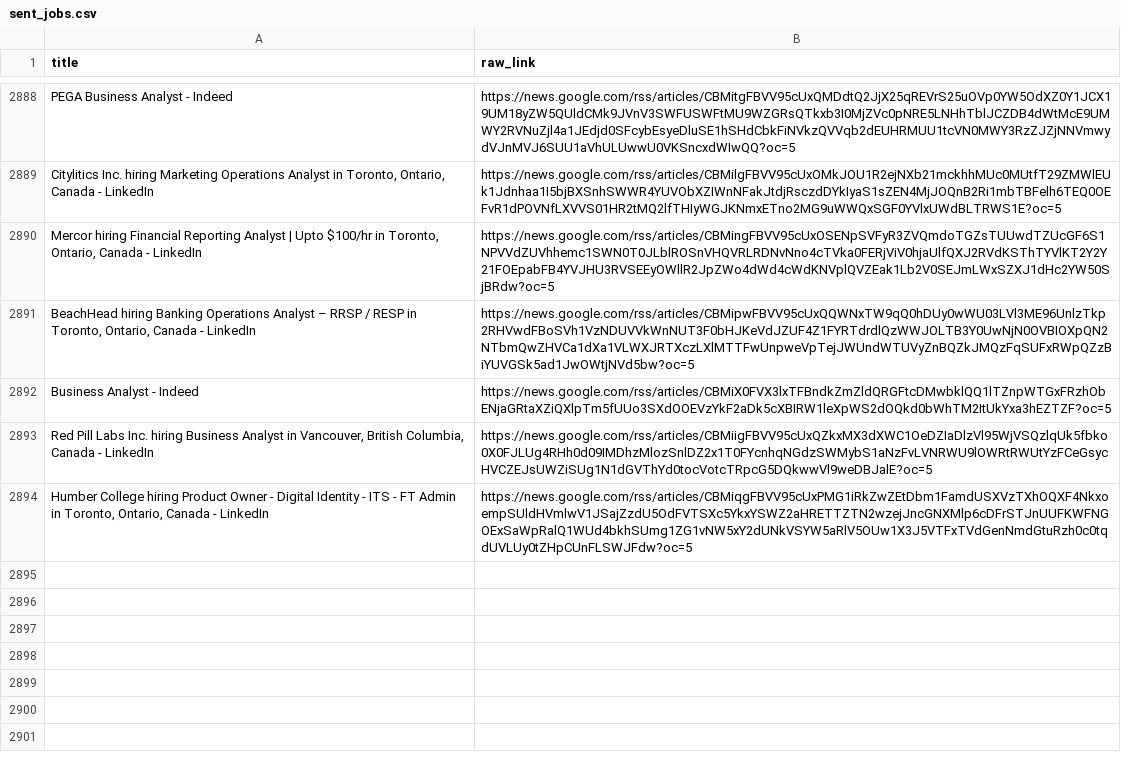
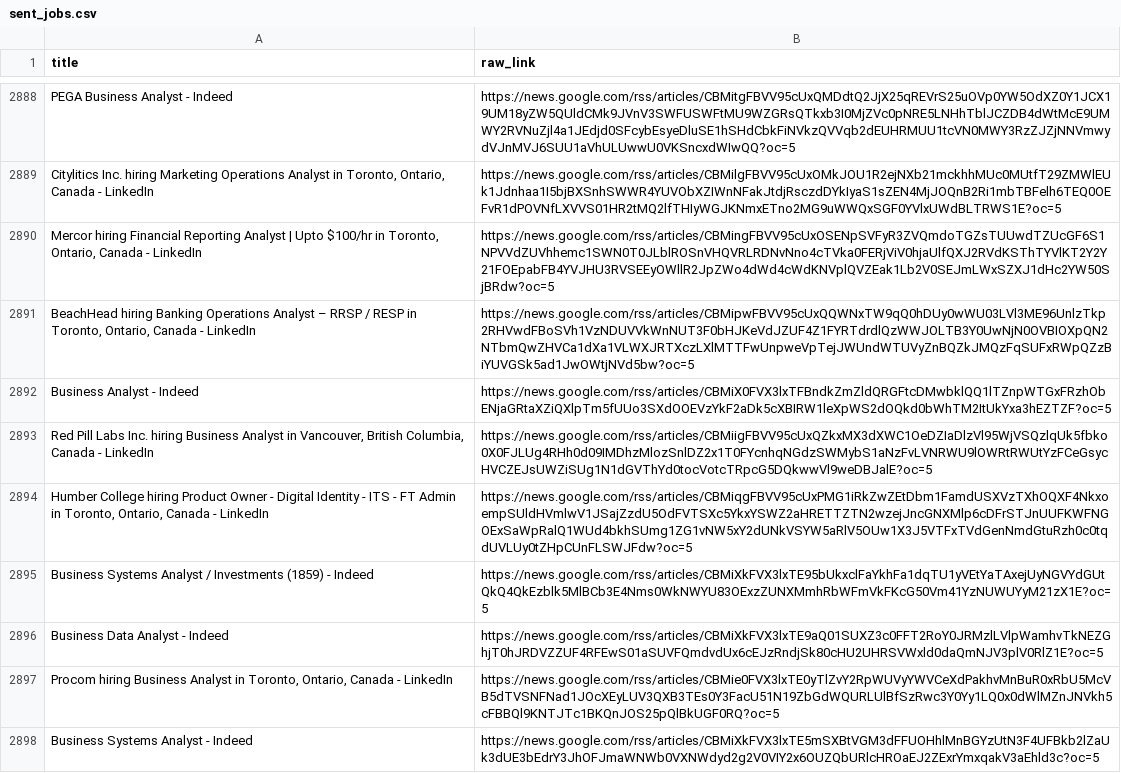
Before and after one commit to tanvirrezac/job_alert_agent.py, a CSV file: sent_jobs.csv, drawn as a sheet; only a part is shown, gaps mark what is left out; the diff names each change by its address in the sheet, - before the commit and + after, or states it on an @@ line.

```diff
--- a/sent_jobs.csv
+++ b/sent_jobs.csv
+row 2895: Business Systems Analyst / Investments (1859) - Indeed | https://news.google.com/rss/articles/CBMiXkFVX3lxTE95bUkxclFaYkhFa1dqTU1yVEtYaTAxejUyNGVYdGUtQkQ4QkEzblk5MlBCb3E4Nms0WkNWYU83OExzZUNXMmhRbWFmVkFKcG50Vm41YzNUWUYyM21zX1E?oc=5
+row 2896: Business Data Analyst - Indeed | https://news.google.com/rss/articles/CBMiXkFVX3lxTE9aQ01SUXZ3c0FFT2RoY0JRMzlLVlpWamhvTkNEZGhjT0hJRDVZZUF4RFEwS01aSUVFQmdvdUx6cEJzRndjSk80cHU2UHRSVWxld0daQmNJV3plV0RlZ1E?oc=5
+row 2897: Procom hiring Business Analyst in Toronto, Ontario, Canada - LinkedIn | https://news.google.com/rss/articles/CBMie0FVX3lxTE0yTlZvY2RpWUVyYWVCeXdPakhvMnBuR0xRbU5McVB5dTVSNFNad1JOcXEyLUV3QXB3TEs0Y3FacU51N19ZbGdWQURLUlBfSzRwc3Y0Yy1LQ0x0dWlMZnJNVkh5cFBBQl9KNTJTc1BKQnJOS25pQlBkUGF0RQ?oc=5
+row 2898: Business Systems Analyst - Indeed | https://news.google.com/rss/articles/CBMiXkFVX3lxTE5mSXBtVGM3dFFUOHhlMnBGYzUtN3F4UFBkb2lZaUk3dUE3bEdrY3JhOFJmaWNWb0VXNWdyd2g2V0VIY2x6OUZQbURlcHROaEJ2ZExrYmxqakV3aEhld3c?oc=5
```
Also changed, not shown: job_database.csv.
